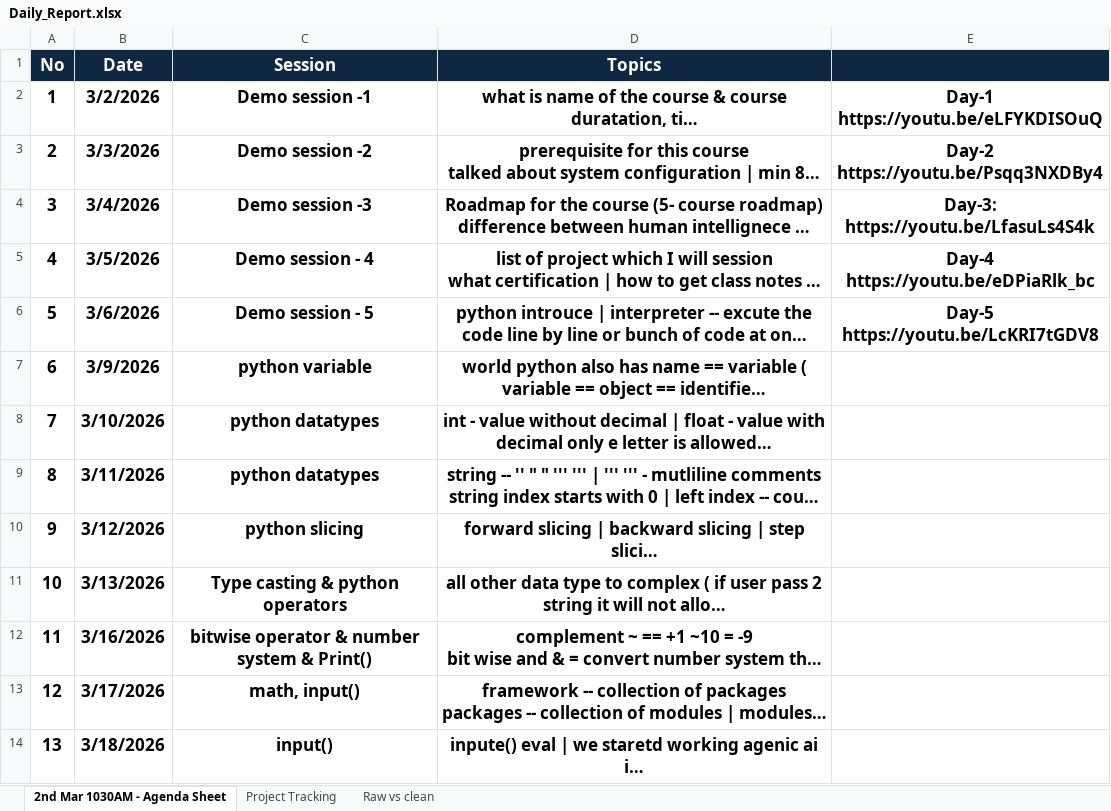
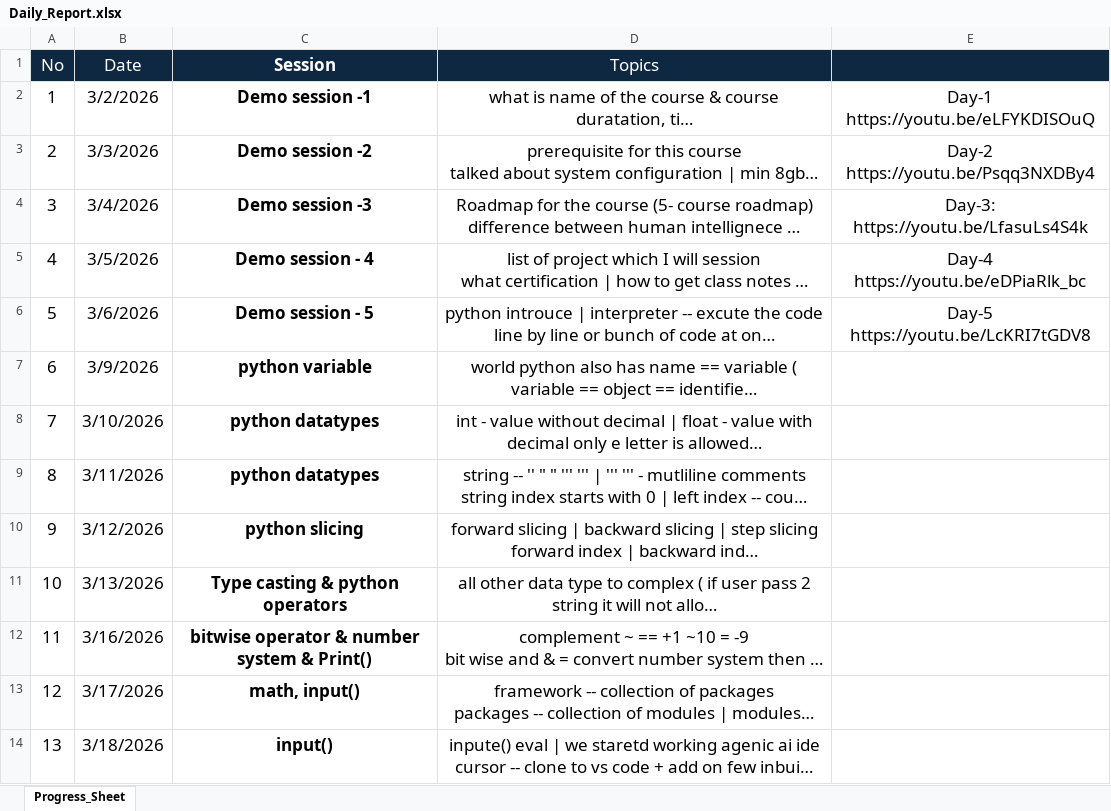
Before and after one commit to Manglam11/data_science_course, an Excel workbook: Daily_Report.xlsx, sheet Progress_Sheet, drawn as a sheet; only a part is shown; long unchanged cells end in …; values as stored, in another font and other column widths than the file's, no borders; the diff covers the shown part only; the diff names each change by its address in the sheet, - before the commit and + after, or states it on an @@ line.

```diff
--- a/Daily_Report.xlsx (sheet Progress_Sheet)
+++ b/Daily_Report.xlsx (sheet Progress_Sheet)
-sheet tab: 2nd Mar 1030AM - Agenda Sheet
+sheet tab: Progress_Sheet
-sheet tab: Project Tracking
-sheet tab: Raw vs clean
-A1:B14 bold: on
+A1:B14 bold: off
-D1 bold: on
+D1 bold: off
-D2:E6 bold: on
+D2:E6 bold: off
-D7:D14 bold: on
+D7:D14 bold: off
```
Also changed, not shown: 1 added row and cell formats elsewhere in this sheet, 3 other files.
